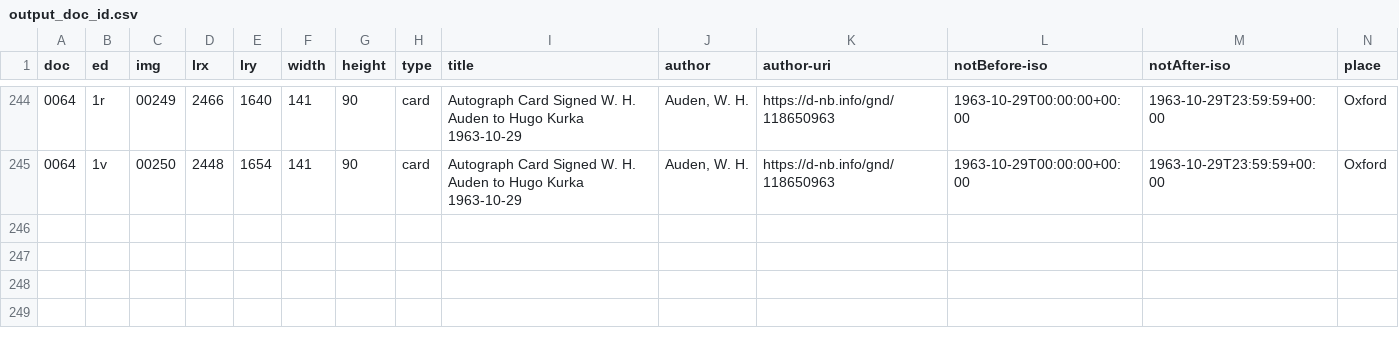
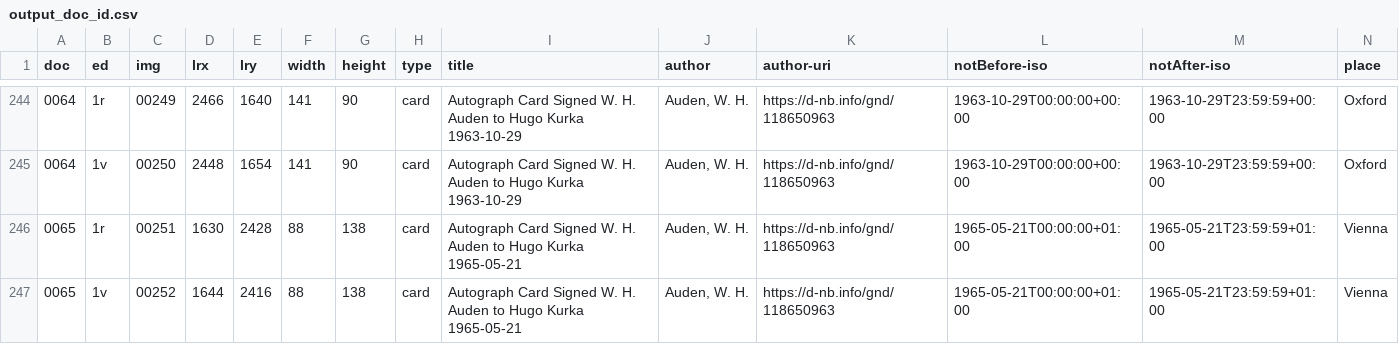
Before and after one commit to auden-in-austria-digital/aad-data, a CSV file: metadata/csv/output_doc_id.csv, drawn as a sheet; only a part is shown, gaps mark what is left out; rows hold the shown columns only; the diff names each change by its address in the sheet, - before the commit and + after, or states it on an @@ line.

```diff
--- a/metadata/csv/output_doc_id.csv
+++ b/metadata/csv/output_doc_id.csv
+row 246: 0065 | 1r | 00251 | 1630 | 2428 | 88 | 138 | card | Autograph Card Signed W. H. Auden to Hugo Kurka 1965-05-21 | Auden, W. H. | https://d-nb.info/gnd/118650963 | 1965-05-21T00:00:00+01:00 | 1965-05-21T23:59:59+01:00 | Vienna
+row 247: 0065 | 1v | 00252 | 1644 | 2416 | 88 | 138 | card | Autograph Card Signed W. H. Auden to Hugo Kurka 1965-05-21 | Auden, W. H. | https://d-nb.info/gnd/118650963 | 1965-05-21T00:00:00+01:00 | 1965-05-21T23:59:59+01:00 | Vienna
```
Also changed, not shown: 3 other files.
